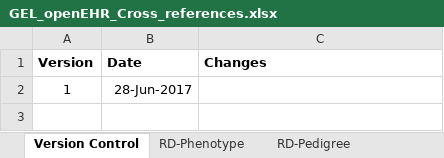
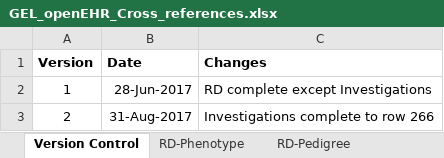
Before and after one commit to freshehrteam/GEL, an Excel workbook: docs/rare diseases/GEL_openEHR_Cross_references.xlsx, sheet Version Control, drawn as a sheet; values as stored, in another font and other column widths than the file's, no borders; the diff names each change by its address in the sheet, - before the commit and + after, or states it on an @@ line.

```diff
--- a/docs/rare diseases/GEL_openEHR_Cross_references.xlsx (sheet Version Control)
+++ b/docs/rare diseases/GEL_openEHR_Cross_references.xlsx (sheet Version Control)
-C2 (Changes): (empty)
+C2 (Changes): RD complete except Investigations
+row 3: 2 | 31-Aug-2017 | Investigations complete to row 266
```
Also changed, not shown: sheet RD-Investigations.
